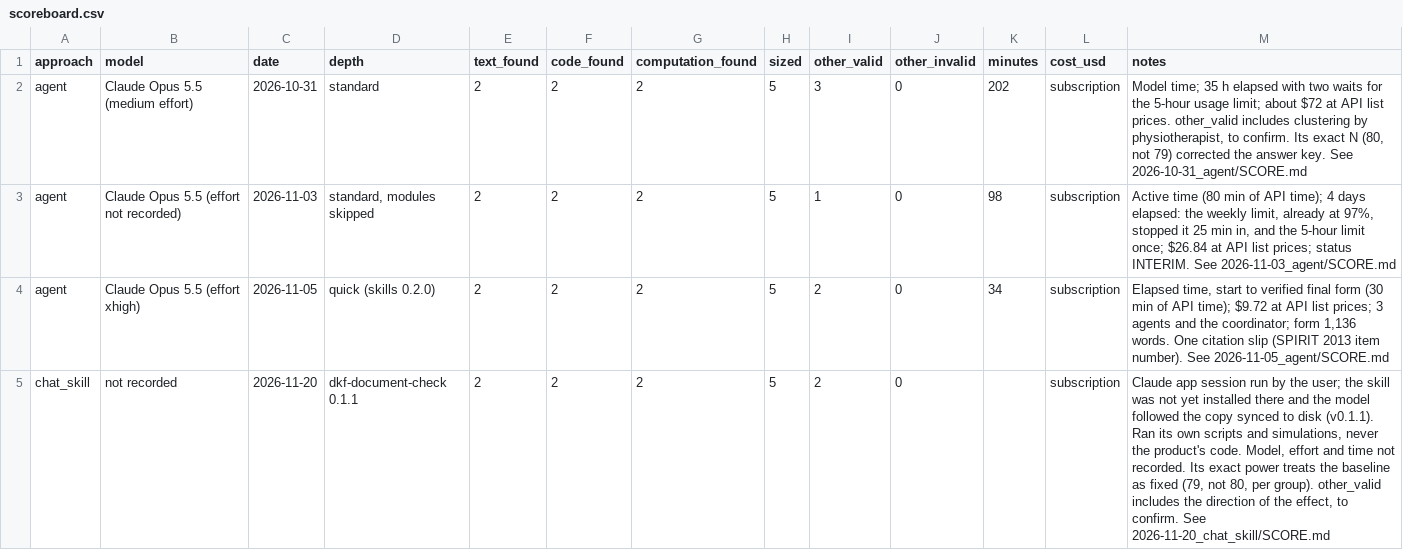
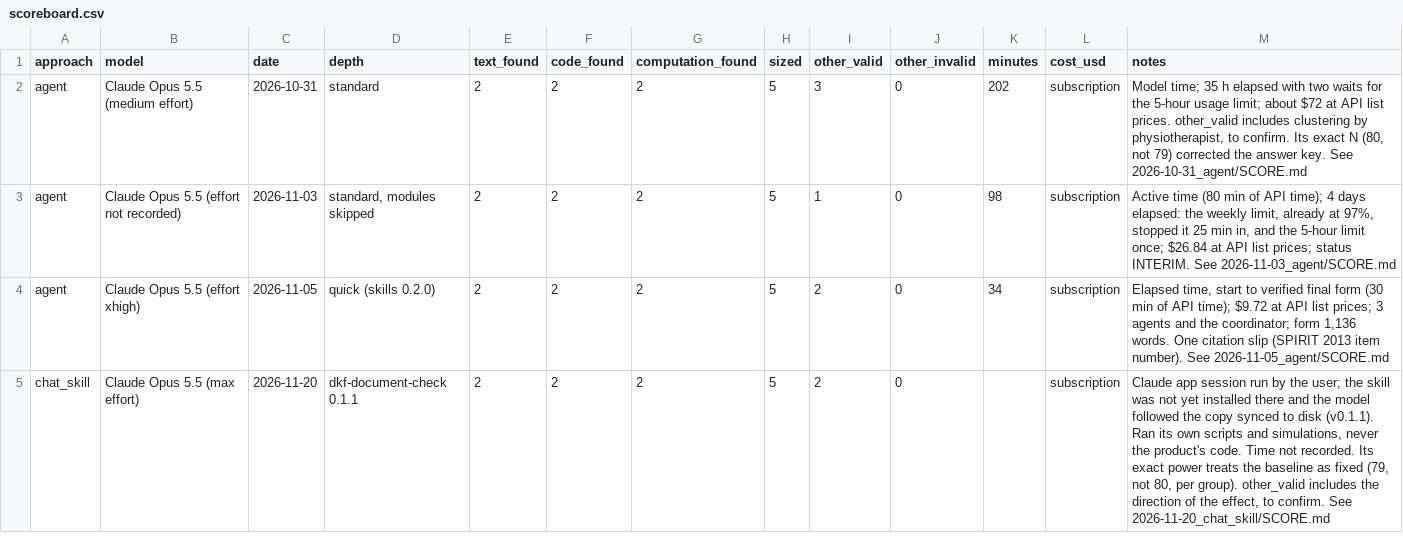
Before and after one commit to valentinklotzbuecher/scto-ai-review, a CSV file: demo/runs/scoreboard.csv, drawn as a sheet.

```diff
--- a/demo/runs/scoreboard.csv
+++ b/demo/runs/scoreboard.csv
@@ -4,2 +4,2 @@ agent,Claude Opus 5.5 (effort not recorded),2026-11-03,"standard, modules skippe
 agent,Claude Opus 5.5 (effort xhigh),2026-11-05,quick (skills 0.2.0),2,2,2,5,2,0,34,subscription,"Elapsed time, start to verified final form (30 min of API time); $9.72 at API list prices; 3 agents and the coordinator; form 1,136 words. One citation slip (SPIRIT 2013 item number). See 2026-11-05_agent/SCORE.md"
-chat_skill,not recorded,2026-11-20,dkf-document-check 0.1.1,2,2,2,5,2,0,,subscription,"Claude app session run by the user; the skill was not yet installed there and the model followed the copy synced to disk (v0.1.1). Ran its own scripts and simulations, never the product's code. Model, effort and time not recorded. Its exact power treats the baseline as fixed (79, not 80, per group). other_valid includes the direction of the effect, to confirm. See 2026-11-20_chat_skill/SCORE.md"
+chat_skill,Claude Opus 5.5 (max effort),2026-11-20,dkf-document-check 0.1.1,2,2,2,5,2,0,,subscription,"Claude app session run by the user; the skill was not yet installed there and the model followed the copy synced to disk (v0.1.1). Ran its own scripts and simulations, never the product's code. Time not recorded. Its exact power treats the baseline as fixed (79, not 80, per group). other_valid includes the direction of the effect, to confirm. See 2026-11-20_chat_skill/SCORE.md"
```
Also changed, not shown: 1 other file.
